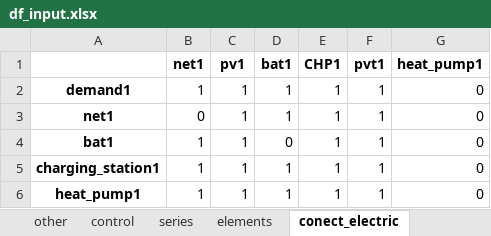
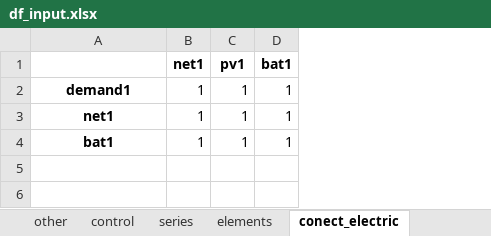
Before and after one commit to christianLeomil/masterthesis, an Excel workbook: input/df_input.xlsx, sheet conect_electric, drawn as a sheet; values as stored, in another font and other column widths than the file's, no borders; the diff names each change by its address in the sheet, - before the commit and + after, or states it on an @@ line.

```diff
--- a/input/df_input.xlsx (sheet conect_electric)
+++ b/input/df_input.xlsx (sheet conect_electric)
-column E (CHP1), rows 2-4: all 1
-column F (pvt1), rows 2-4: all 1
-column G (heat_pump1), rows 2-4: all 0
-B3 (net1): 0
+B3 (net1): 1
-D4 (bat1): 0
+D4 (bat1): 1
-row 5: charging_station1 | 1 | 1 | 1 | 1 | 1 | 0
-row 6: heat_pump1 | 1 | 1 | 1 | 1 | 1 | 0
```
Also changed, not shown: sheet parameters to variables, sheet series, sheet conect_thermal, sheet elements, sheet control, output/df_con_electric.xlsx, output/df_final.xlsx, 26 other files.
